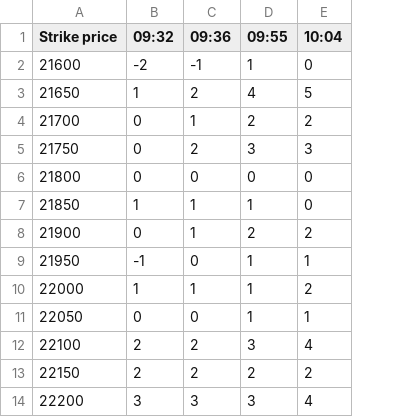
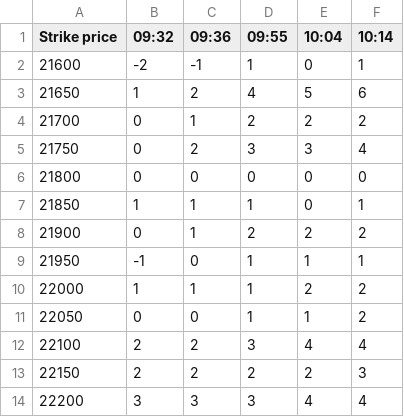
Before and after one commit to dotstrendline/SpreadSheet, a CSV file: data/option_score/option_score_2026-10-12.csv, drawn as a sheet; only a part is shown; the diff names each change by its address in the sheet, - before the commit and + after, or states it on an @@ line.

```diff
--- a/data/option_score/option_score_2026-10-12.csv
+++ b/data/option_score/option_score_2026-10-12.csv
+column F (10:14), rows 2-14: 1 | 6 | 2 | 4 | 0 | 1 | 2 | 1 | 2 | 2 | 4 | 3 | 4
```
Also changed, not shown: data/option_ltp/option_ltp_2026-10-12.csv, 1 other file.
